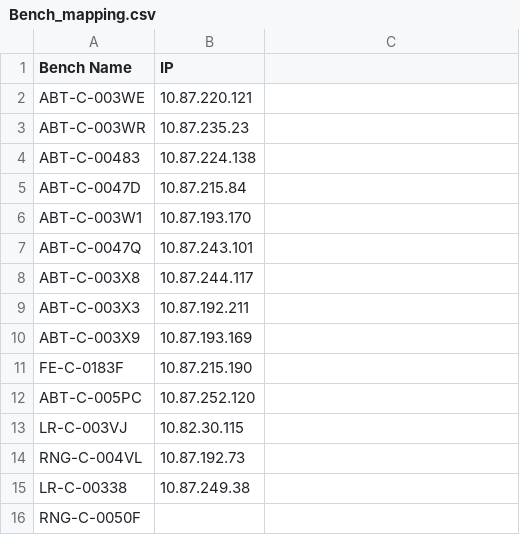
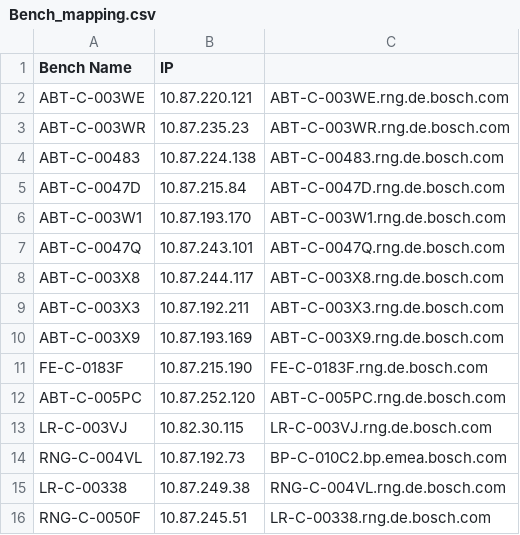
Before and after one commit to Safwan2Shaikh/Thesis-BenchDoc, a CSV file: data/knowledge_base/Bench_mapping.csv, drawn as a sheet.

Commit message:
change to config files for better mirroring of actual bench

```diff
--- a/data/knowledge_base/Bench_mapping.csv
+++ b/data/knowledge_base/Bench_mapping.csv
@@ -1,16 +1,16 @@
 Bench Name,IP
-ABT-C-003WE,10.87.220.121
-ABT-C-003WR,10.87.235.23
-ABT-C-00483,10.87.224.138
-ABT-C-0047D,10.87.215.84
-ABT-C-003W1,10.87.193.170
-ABT-C-0047Q,10.87.243.101
-ABT-C-003X8,10.87.244.117
-ABT-C-003X3,10.87.192.211
-ABT-C-003X9,10.87.193.169
-FE-C-0183F,10.87.215.190
-ABT-C-005PC,10.87.252.120
-LR-C-003VJ,10.82.30.115
-RNG-C-004VL,10.87.192.73
-LR-C-00338,10.87.249.38
-RNG-C-0050F,
+ABT-C-003WE,10.87.220.121,ABT-C-003WE.rng.de.bosch.com
+ABT-C-003WR,10.87.235.23,ABT-C-003WR.rng.de.bosch.com
+ABT-C-00483,10.87.224.138,ABT-C-00483.rng.de.bosch.com
+ABT-C-0047D,10.87.215.84,ABT-C-0047D.rng.de.bosch.com
+ABT-C-003W1,10.87.193.170,ABT-C-003W1.rng.de.bosch.com
+ABT-C-0047Q,10.87.243.101,ABT-C-0047Q.rng.de.bosch.com
+ABT-C-003X8,10.87.244.117,ABT-C-003X8.rng.de.bosch.com
+ABT-C-003X3,10.87.192.211,ABT-C-003X3.rng.de.bosch.com
+ABT-C-003X9,10.87.193.169,ABT-C-003X9.rng.de.bosch.com
+FE-C-0183F,10.87.215.190,FE-C-0183F.rng.de.bosch.com
+ABT-C-005PC,10.87.252.120,ABT-C-005PC.rng.de.bosch.com
+LR-C-003VJ,10.82.30.115,LR-C-003VJ.rng.de.bosch.com
+RNG-C-004VL,10.87.192.73,BP-C-010C2.bp.emea.bosch.com
+LR-C-00338,10.87.249.38,RNG-C-004VL.rng.de.bosch.com
+RNG-C-0050F,10.87.245.51,LR-C-00338.rng.de.bosch.com
```
Also changed, not shown: 2 other files.
